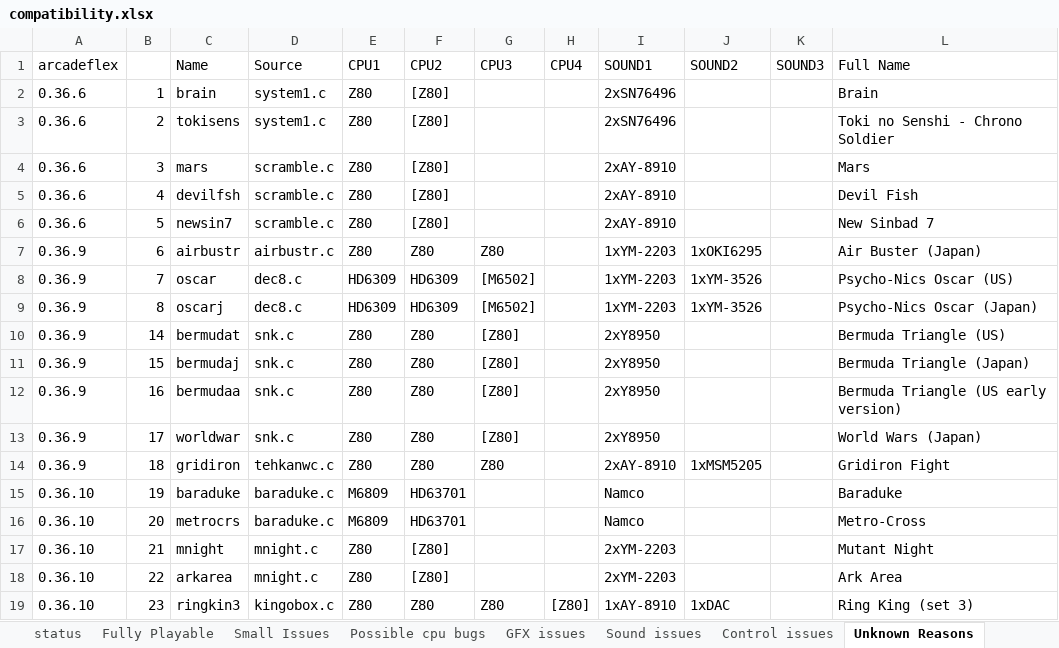
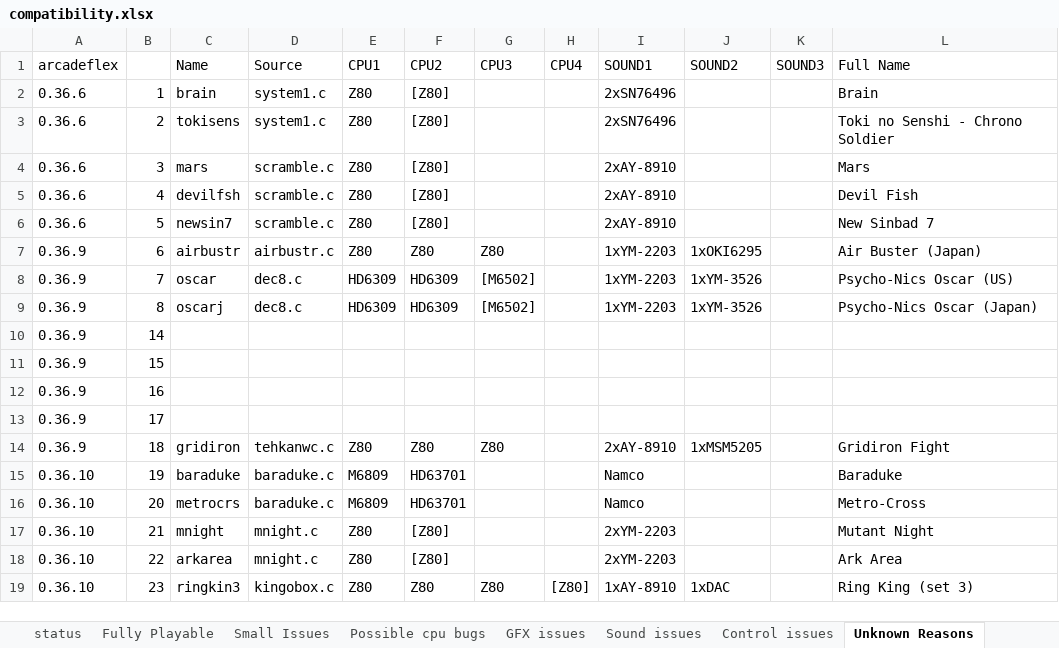
Before and after one commit to georgemoralis/arcadeflex, an Excel workbook: compatibility.xlsx, sheet Unknown Reasons, drawn as a sheet; only a part is shown; values as stored, in another font and other column widths than the file's, no borders; the diff names each change by its address in the sheet, - before the commit and + after, or states it on an @@ line.

```diff
--- a/compatibility.xlsx (sheet Unknown Reasons)
+++ b/compatibility.xlsx (sheet Unknown Reasons)
-C10 (Name): bermudat
+C10 (Name): (empty)
-D10:D13 (Source): snk.c
+D10:D13 (Source): (empty)
-E10:E13 (CPU1): Z80
+E10:E13 (CPU1): (empty)
-F10:F13 (CPU2): Z80
+F10:F13 (CPU2): (empty)
-G10:G13 (CPU3): [Z80]
+G10:G13 (CPU3): (empty)
-I10:I13 (SOUND1): 2xY8950
+I10:I13 (SOUND1): (empty)
-L10 (Full Name): Bermuda Triangle (US)
+L10 (Full Name): (empty)
-C11 (Name): bermudaj
+C11 (Name): (empty)
-L11 (Full Name): Bermuda Triangle (Japan)
+L11 (Full Name): (empty)
-C12 (Name): bermudaa
+C12 (Name): (empty)
-L12 (Full Name): Bermuda Triangle (US early version)
+L12 (Full Name): (empty)
-C13 (Name): worldwar
+C13 (Name): (empty)
-L13 (Full Name): World Wars (Japan)
+L13 (Full Name): (empty)
```
Also changed, not shown: sheet Fully Playable, sheet compatibility.xls, 7 other files.
